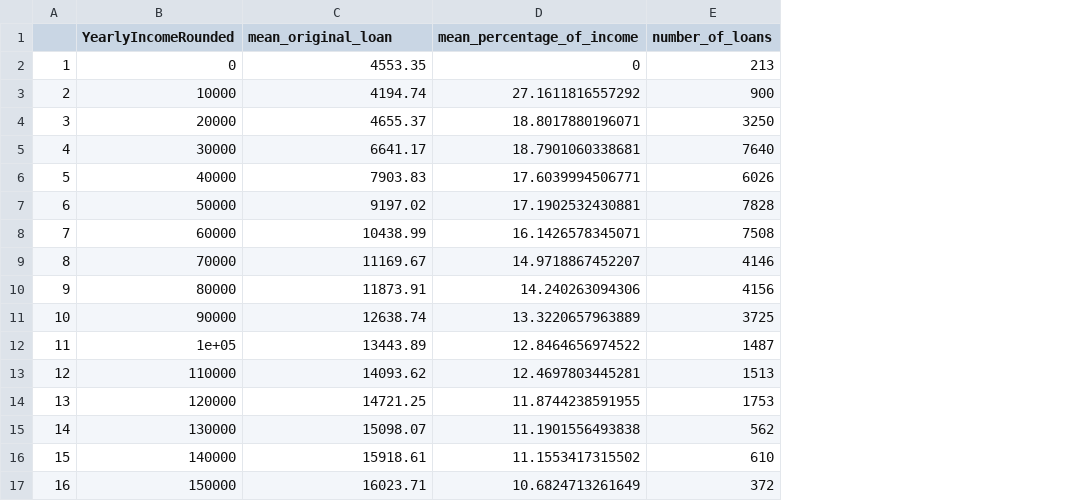
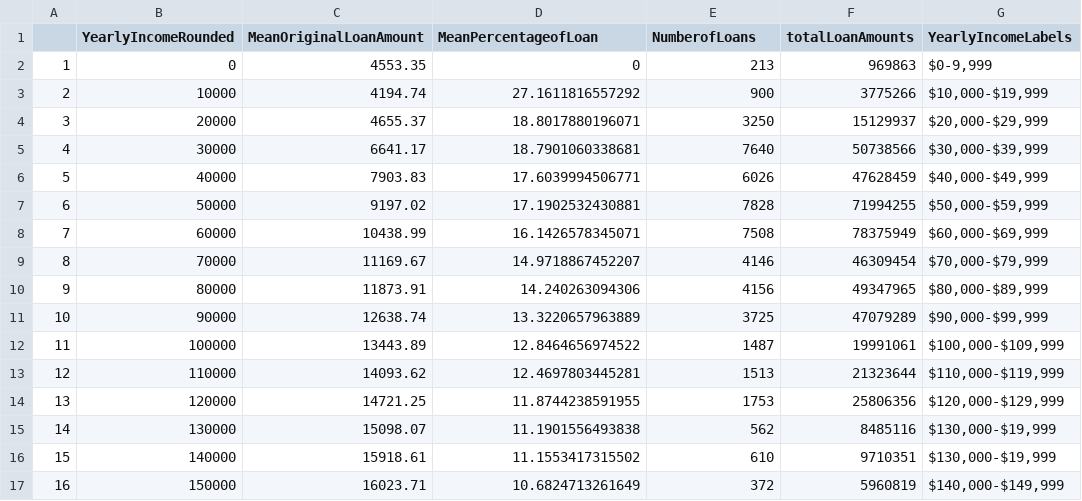
Before and after one commit to DylanLennard/DimpleGraphProject, a CSV file: MeanLoanAmountProsperLoanData.csv, drawn as a sheet; the diff names each change by its address in the sheet, - before the commit and + after, or states it on an @@ line.

```diff
--- a/MeanLoanAmountProsperLoanData.csv
+++ b/MeanLoanAmountProsperLoanData.csv
+column F (totalLoanAmounts), rows 2-17: 969863 | 3775266 | 15129937 | 50738566 | 47628459 | 71994255 | 78375949 | 46309454 | 49347965 | 47079289 | 19991061 | 21323644 | 25806356 | 8485116 | 9710351 | 5960819
+column G (YearlyIncomeLabels), rows 2-17: $0-9,999 | $10,000-$19,999 | $20,000-$29,999 | $30,000-$39,999 | $40,000-$49,999 | $50,000-$59,999 | $60,000-$69,999 | $70,000-$79,999 | $80,000-$89,999 | $90,000-$99,999 | $100,000-$109,999 | $110,000-$119,999 | $120,000-$129,999 | $130,000-$19,999 | $130,000-$19,999 | $140,000-$149,999
-C1: mean_original_loan
+C1: MeanOriginalLoanAmount
-D1: mean_percentage_of_income
+D1: MeanPercentageofLoan
-E1: number_of_loans
+E1: NumberofLoans
-B12 (YearlyIncomeRounded): 1e+05
+B12 (YearlyIncomeRounded): 100000
```
Also changed, not shown: 1 other file.
